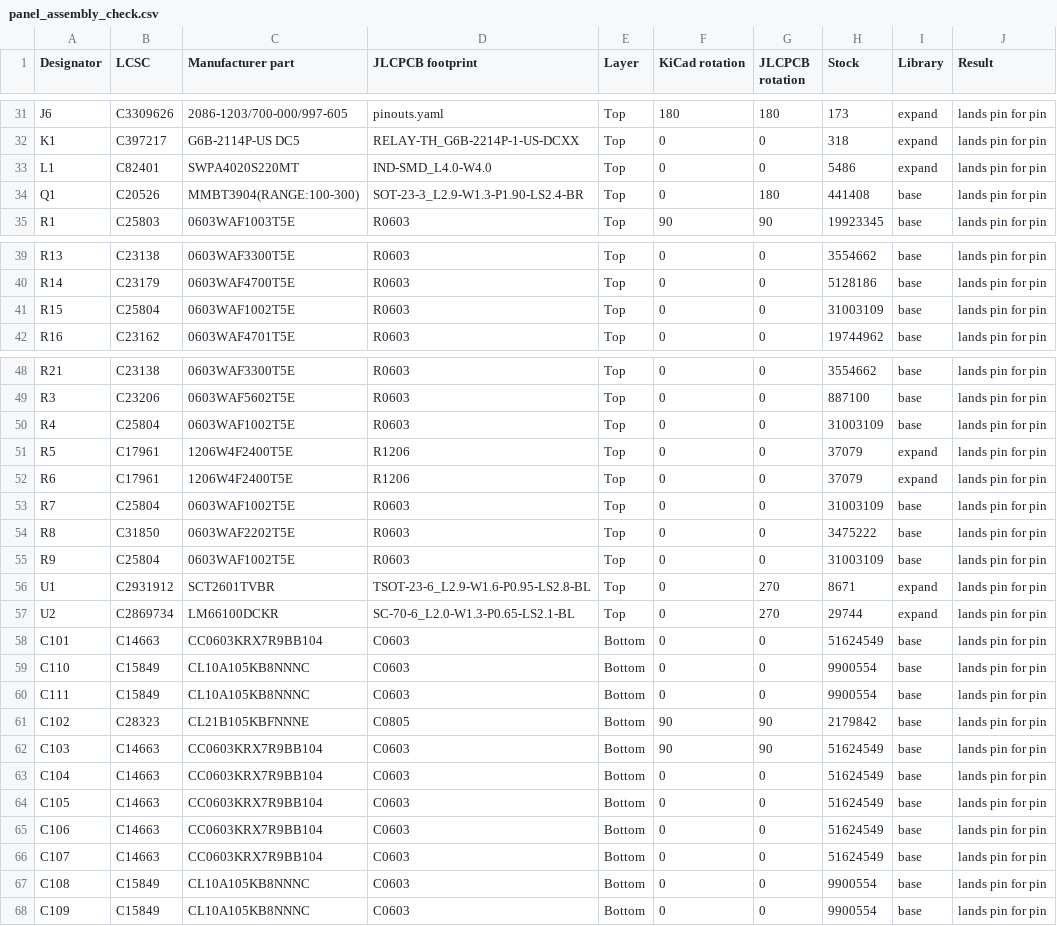
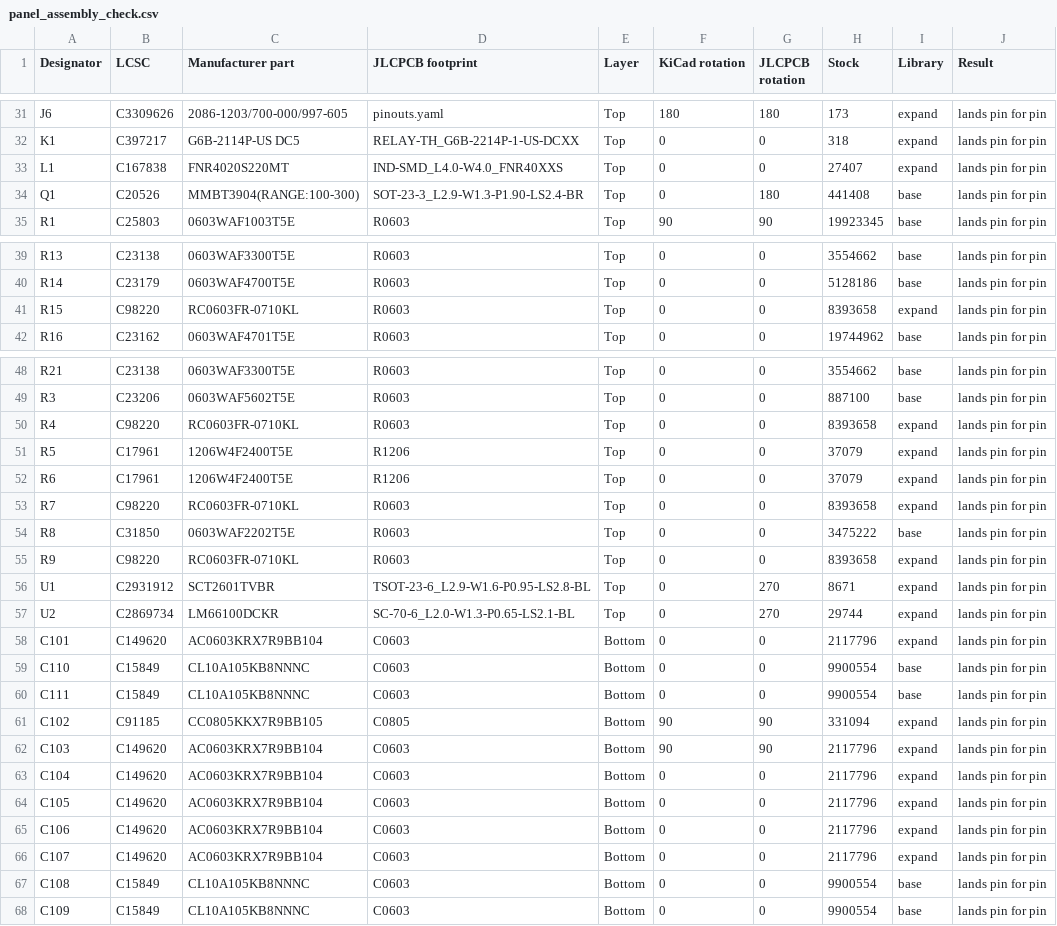
Before and after one commit to vbartusevicius/esp-measurement-platform, a CSV file: hardware/releases/v1/panel/panel_assembly_check.csv, drawn as a sheet; only a part is shown, gaps mark what is left out; the diff covers the shown part only.

Commit message:
replace LCSC-unavailable parts, update assembly_parts.yaml with LCSC/Mouser/Digi-Key numbers, add parts ordering documentation to v1 README

```diff
--- a/hardware/releases/v1/panel/panel_assembly_check.csv
+++ b/hardware/releases/v1/panel/panel_assembly_check.csv
@@ -32,3 +32,3 @@ J6,C3309626,2086-1203/700-000/997-605,pinouts.yaml,Top,180,180,173,expand,lands
 K1,C397217,G6B-2114P-US DC5,RELAY-TH_G6B-2214P-1-US-DCXX,Top,0,0,318,expand,lands pin for pin
-L1,C82401,SWPA4020S220MT,IND-SMD_L4.0-W4.0,Top,0,0,5486,expand,lands pin for pin
+L1,C167838,FNR4020S220MT,IND-SMD_L4.0-W4.0_FNR40XXS,Top,0,0,27407,expand,lands pin for pin
 Q1,C20526,MMBT3904(RANGE:100-300),SOT-23-3_L2.9-W1.3-P1.90-LS2.4-BR,Top,0,180,441408,base,lands pin for pin
@@ -40,3 +40,3 @@ R13,C23138,0603WAF3300T5E,R0603,Top,0,0,3554662,base,lands pin for pin
 R14,C23179,0603WAF4700T5E,R0603,Top,0,0,5128186,base,lands pin for pin
-R15,C25804,0603WAF1002T5E,R0603,Top,0,0,31003109,base,lands pin for pin
+R15,C98220,RC0603FR-0710KL,R0603,Top,0,0,8393658,expand,lands pin for pin
 R16,C23162,0603WAF4701T5E,R0603,Top,0,0,19744962,base,lands pin for pin
@@ -49,19 +49,19 @@ R21,C23138,0603WAF3300T5E,R0603,Top,0,0,3554662,base,lands pin for pin
 R3,C23206,0603WAF5602T5E,R0603,Top,0,0,887100,base,lands pin for pin
-R4,C25804,0603WAF1002T5E,R0603,Top,0,0,31003109,base,lands pin for pin
+R4,C98220,RC0603FR-0710KL,R0603,Top,0,0,8393658,expand,lands pin for pin
 R5,C17961,1206W4F2400T5E,R1206,Top,0,0,37079,expand,lands pin for pin
 R6,C17961,1206W4F2400T5E,R1206,Top,0,0,37079,expand,lands pin for pin
-R7,C25804,0603WAF1002T5E,R0603,Top,0,0,31003109,base,lands pin for pin
+R7,C98220,RC0603FR-0710KL,R0603,Top,0,0,8393658,expand,lands pin for pin
 R8,C31850,0603WAF2202T5E,R0603,Top,0,0,3475222,base,lands pin for pin
-R9,C25804,0603WAF1002T5E,R0603,Top,0,0,31003109,base,lands pin for pin
+R9,C98220,RC0603FR-0710KL,R0603,Top,0,0,8393658,expand,lands pin for pin
 U1,C2931912,SCT2601TVBR,TSOT-23-6_L2.9-W1.6-P0.95-LS2.8-BL,Top,0,270,8671,expand,lands pin for pin
 U2,C2869734,LM66100DCKR,SC-70-6_L2.0-W1.3-P0.65-LS2.1-BL,Top,0,270,29744,expand,lands pin for pin
-C101,C14663,CC0603KRX7R9BB104,C0603,Bottom,0,0,51624549,base,lands pin for pin
+C101,C149620,AC0603KRX7R9BB104,C0603,Bottom,0,0,2117796,expand,lands pin for pin
 C110,C15849,CL10A105KB8NNNC,C0603,Bottom,0,0,9900554,base,lands pin for pin
 C111,C15849,CL10A105KB8NNNC,C0603,Bottom,0,0,9900554,base,lands pin for pin
-C102,C28323,CL21B105KBFNNNE,C0805,Bottom,90,90,2179842,base,lands pin for pin
-C103,C14663,CC0603KRX7R9BB104,C0603,Bottom,90,90,51624549,base,lands pin for pin
-C104,C14663,CC0603KRX7R9BB104,C0603,Bottom,0,0,51624549,base,lands pin for pin
-C105,C14663,CC0603KRX7R9BB104,C0603,Bottom,0,0,51624549,base,lands pin for pin
-C106,C14663,CC0603KRX7R9BB104,C0603,Bottom,0,0,51624549,base,lands pin for pin
-C107,C14663,CC0603KRX7R9BB104,C0603,Bottom,0,0,51624549,base,lands pin for pin
+C102,C91185,CC0805KKX7R9BB105,C0805,Bottom,90,90,331094,expand,lands pin for pin
+C103,C149620,AC0603KRX7R9BB104,C0603,Bottom,90,90,2117796,expand,lands pin for pin
+C104,C149620,AC0603KRX7R9BB104,C0603,Bottom,0,0,2117796,expand,lands pin for pin
+C105,C149620,AC0603KRX7R9BB104,C0603,Bottom,0,0,2117796,expand,lands pin for pin
+C106,C149620,AC0603KRX7R9BB104,C0603,Bottom,0,0,2117796,expand,lands pin for pin
+C107,C149620,AC0603KRX7R9BB104,C0603,Bottom,0,0,2117796,expand,lands pin for pin
 C108,C15849,CL10A105KB8NNNC,C0603,Bottom,0,0,9900554,base,lands pin for pin
```
Also changed, not shown: 32 edited cells elsewhere in this file, hardware/releases/v1/assembly_parts.csv, hardware/releases/v1/main/main_assembly_check.csv, 45 other files.
